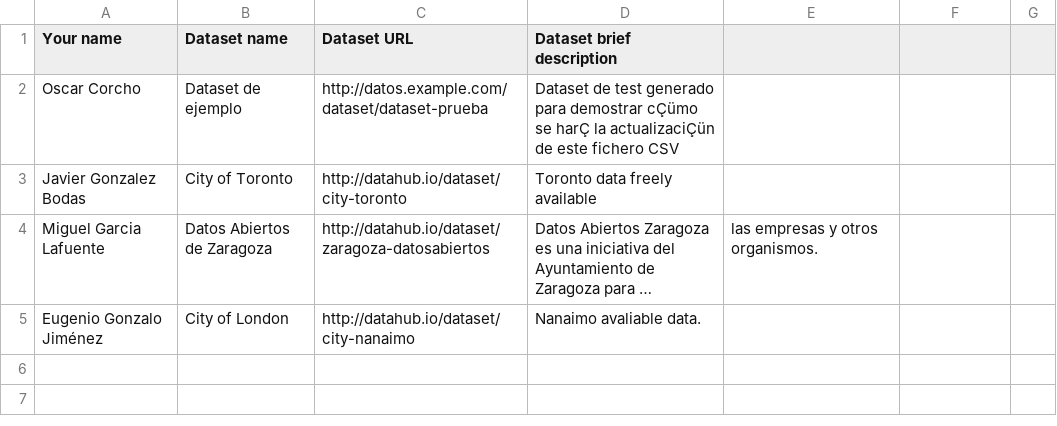
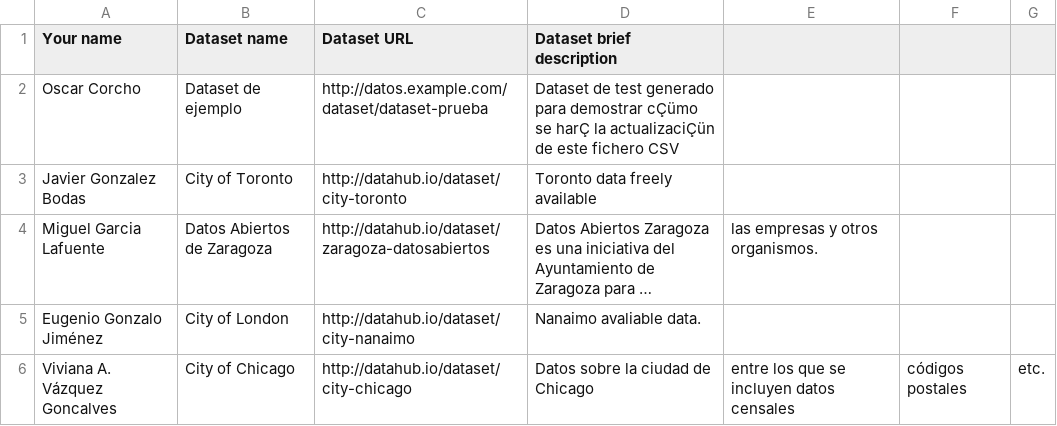
Before and after one commit to FacultadInformatica-LinkedData/Curso2015-2016, a CSV file: Assignment1/DatasetDescriptions.csv, drawn as a sheet; long unchanged cells end in …; the diff names each change by its address in the sheet, - before the commit and + after, or states it on an @@ line.

Commit message:
Update DatasetDescriptions.csv
Entrega de la primera tarea del curso 2015/2016.

```diff
--- a/Assignment1/DatasetDescriptions.csv
+++ b/Assignment1/DatasetDescriptions.csv
+row 6: Viviana A. Vázquez Goncalves | City of Chicago | http://datahub.io/dataset/city-chicago | Datos sobre la ciudad de Chicago | entre los que se incluyen datos censales | códigos postales | etc.
```
